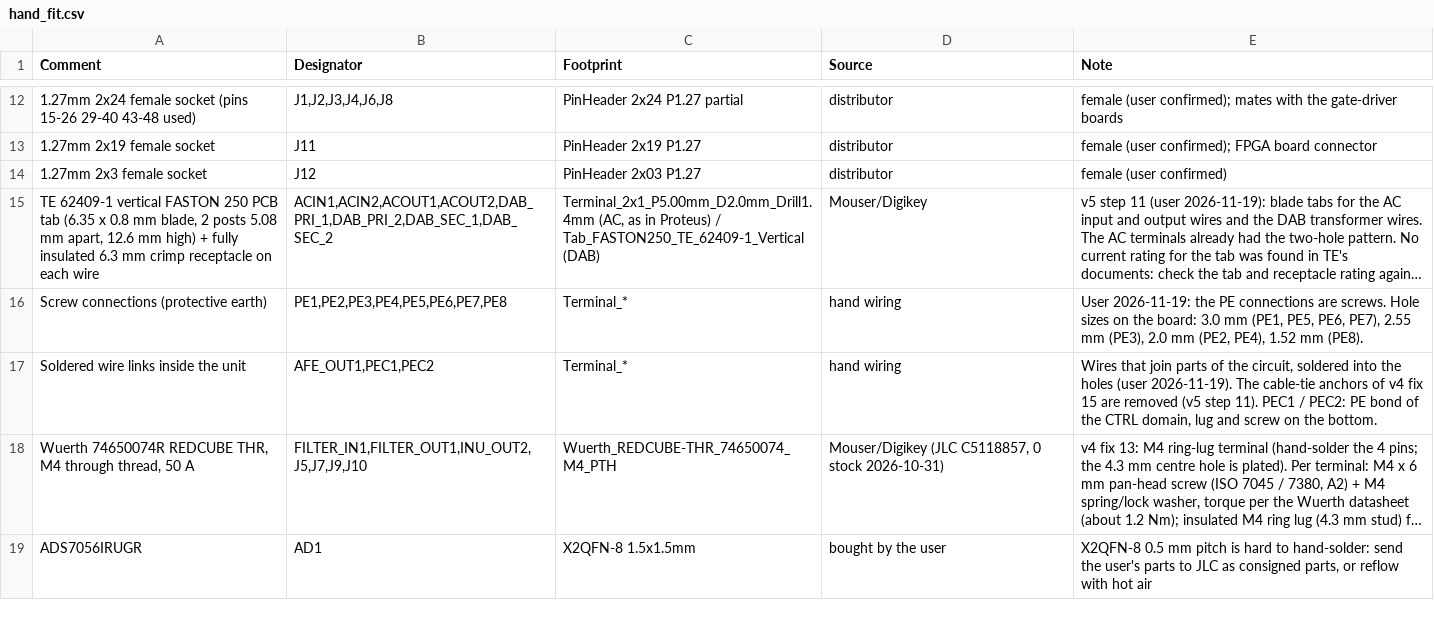
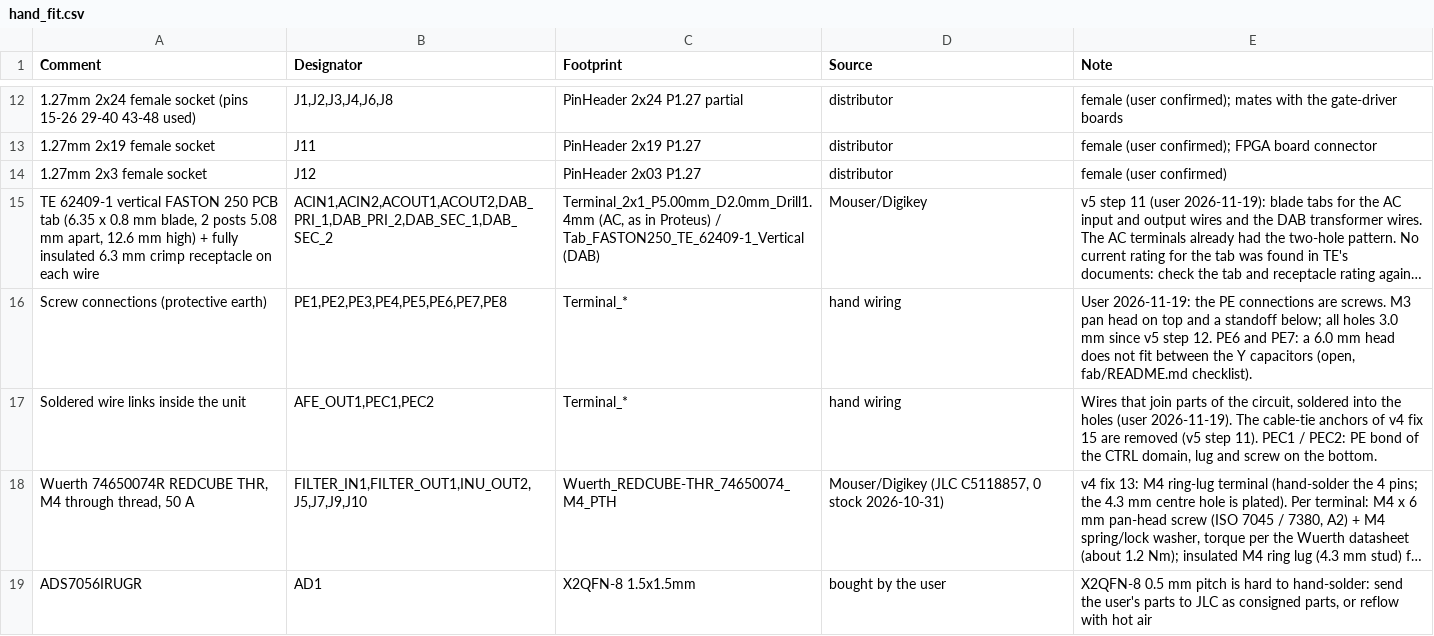
Before and after one commit to johonkanen/ac_psu_kicad, a CSV file: fab/hand_fit.csv, drawn as a sheet; only a part is shown, gaps mark what is left out; long unchanged cells end in …; the diff names each change by its address in the sheet, - before the commit and + after, or states it on an @@ line.

```diff
--- a/fab/hand_fit.csv
+++ b/fab/hand_fit.csv
-E16 (Note): …are screws. Hole sizes on the board: 3.0 mm (PE1, PE5, PE6, PE7), 2.55 mm (PE3), 2.0 mm (PE2, PE4), 1.52 mm (PE8).
+E16 (Note): …are screws. M3 pan head on top and a standoff below; all holes 3.0 mm since v5 step 12. PE6 and PE7: a 6.0 mm head does not fit between the Y capacitors (open, fab/README.md checklist).
```
Also changed, not shown: lib/footprint_map.csv, lib/v5_copper.csv, 21 other files.
